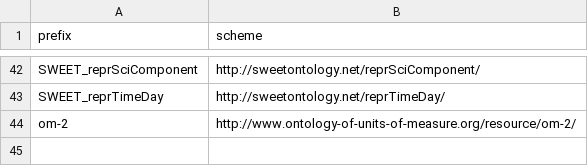
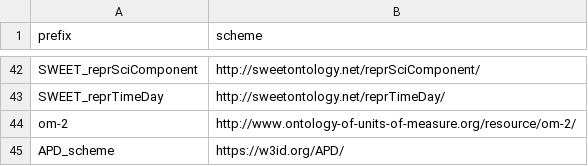
Before and after one commit to traitecoevo/APD, a CSV file: data/APD_namespace_declaration.csv, drawn as a sheet; only a part is shown, gaps mark what is left out; the diff names each change by its address in the sheet, - before the commit and + after, or states it on an @@ line.

```diff
--- a/data/APD_namespace_declaration.csv
+++ b/data/APD_namespace_declaration.csv
+row 45: APD_scheme | https://w3id.org/APD/
```
Also changed, not shown: data/published_classes.csv, 5 other files.
